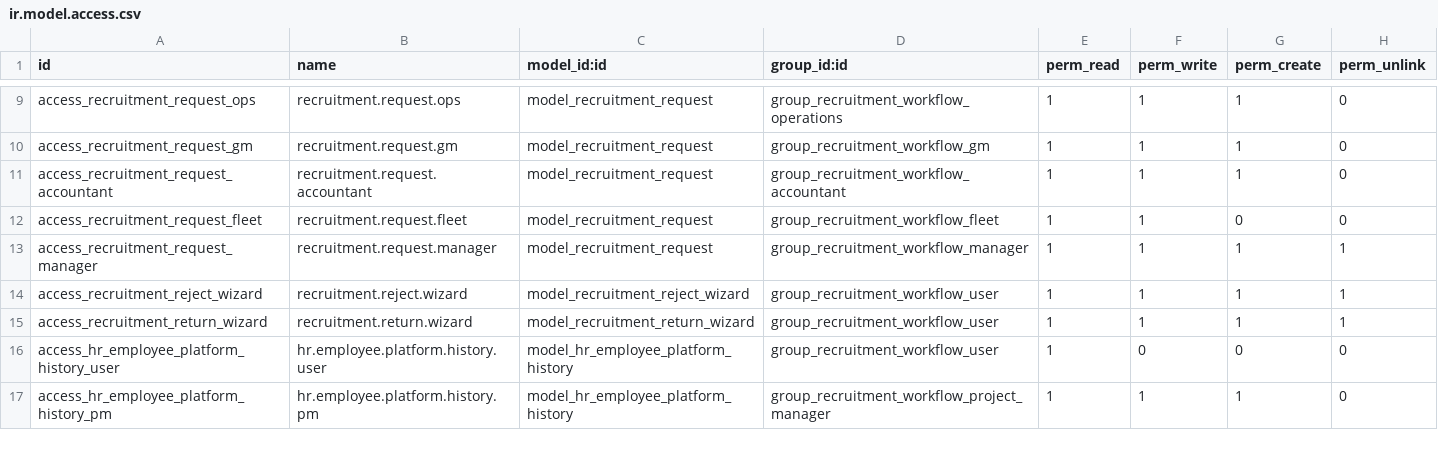
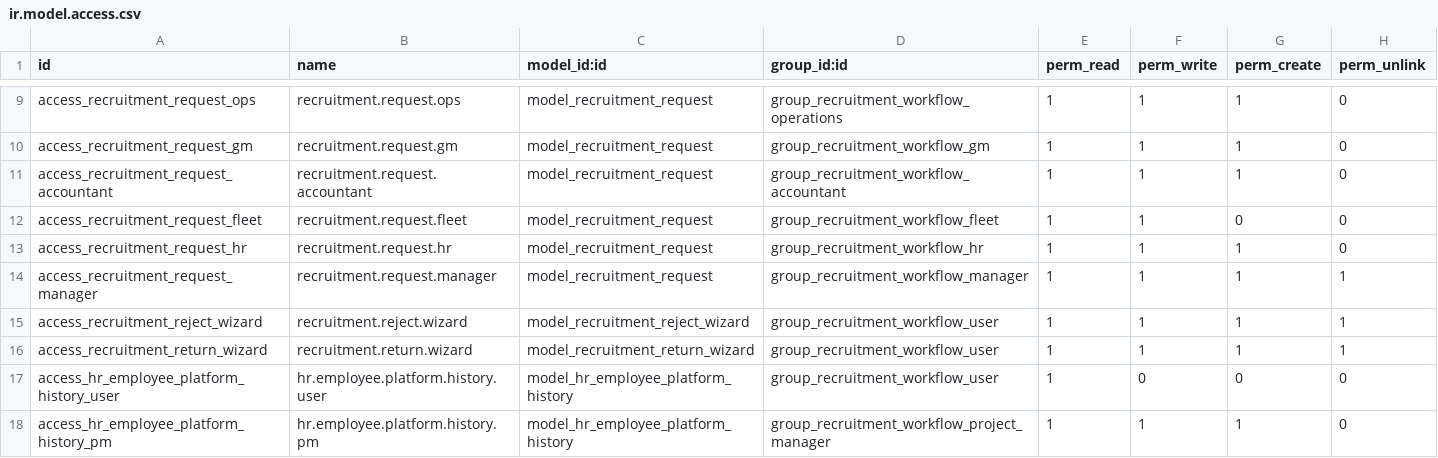
Before and after one commit to RaySaad/tabarikyan, a CSV file: recruitment_workflow/security/ir.model.access.csv, drawn as a sheet; only a part is shown, gaps mark what is left out; the diff names each change by its address in the sheet, - before the commit and + after, or states it on an @@ line.

Commit message:
Add missing HR group and gate the sponsorship-transfer stages behind it
sponsorship_transfer and sponsorship_done had no approval group at all -
they shared the generic ungated "next stage" button, meaning any user
with basic write access could advance a request through HR's part of
the workflow (visa/sponsorship transfer) without belonging to HR. Added
a dedicated HR security group and wired it into both the view button
and the server-side _check_approval_rights gate, matching the same
pattern used for every other stage.

```diff
--- a/recruitment_workflow/security/ir.model.access.csv
+++ b/recruitment_workflow/security/ir.model.access.csv
+row 13: access_recruitment_request_hr | recruitment.request.hr | model_recruitment_request | group_recruitment_workflow_hr | 1 | 1 | 1 | 0
```
Also changed, not shown: 3 other files.
